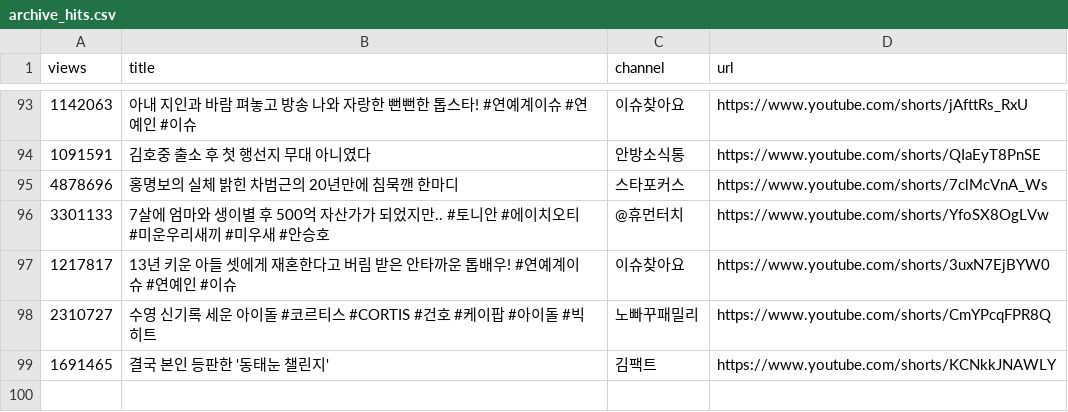
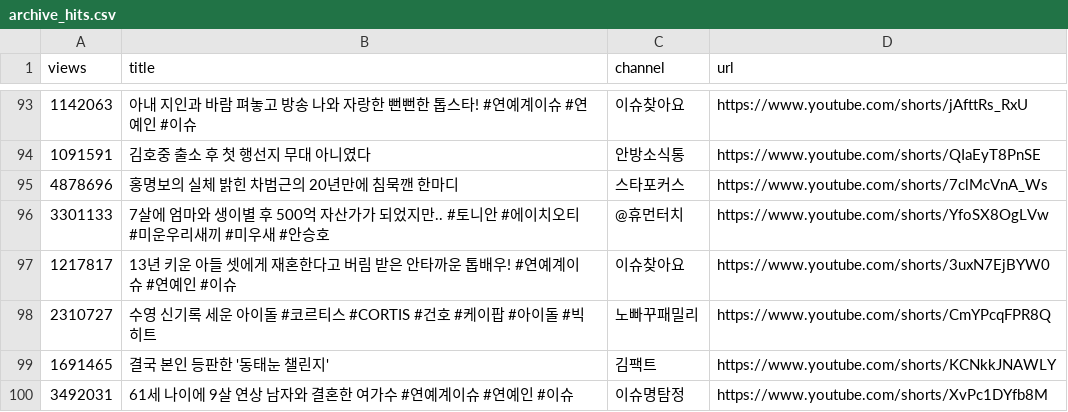
Before and after one commit to gguzze-code/yt-trend, a CSV file: docs/data/archive_hits.csv, drawn as a sheet; only a part is shown, gaps mark what is left out.

```diff
--- a/docs/data/archive_hits.csv
+++ b/docs/data/archive_hits.csv
@@ -99 +99,2 @@ views,title,channel,url
 1691465,"결국 본인 등판한 '동태눈 챌린지'","김팩트",https://www.youtube.com/shorts/KCNkkJNAWLY
+3492031,"61세 나이에 9살 연상 남자와 결혼한 여가수 #연예계이슈 #연예인 #이슈","이슈명탐정",https://www.youtube.com/shorts/XvPc1DYfb8M
```
Also changed, not shown: 4 other files.
